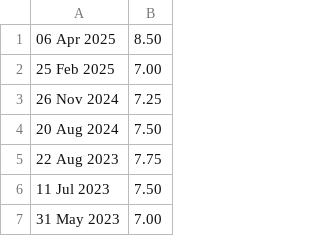
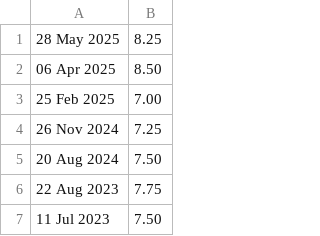
Before and after one commit to hmrc/self-service-time-to-pay-frontend, a CSV file: conf/interestRates.csv, drawn as a sheet; only a part is shown; the shorter side is filled out with more unchanged rows; the diff names each change by its address in the sheet, - before the commit and + after, or states it on an @@ line.

Commit message:
[KN][OPS-13641] Interest rate change (#929)

```diff
--- a/conf/interestRates.csv
+++ b/conf/interestRates.csv
+row 1: 28 May 2025 | 8.25
```
Also changed, not shown: 3 other files.
